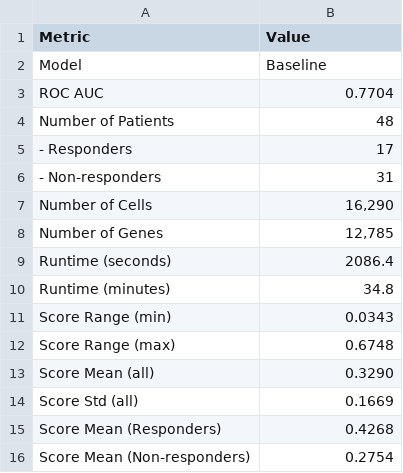
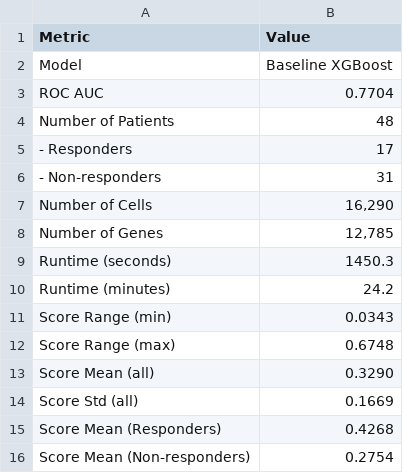
Before and after one commit to tar3kAlakkad1/scRNA-immunotherapy-response-ml, a CSV file: results/tables/baseline_results.csv, drawn as a sheet.

```diff
--- a/results/tables/baseline_results.csv
+++ b/results/tables/baseline_results.csv
@@ -1,3 +1,3 @@
 Metric,Value
-Model,Baseline
+Model,Baseline XGBoost
 ROC AUC,0.7704
@@ -8,4 +8,4 @@ Number of Cells,"16,290"
 Number of Genes,"12,785"
-Runtime (seconds),2086.4
-Runtime (minutes),34.8
+Runtime (seconds),1450.3
+Runtime (minutes),24.2
 Score Range (min),0.0343
```
Also changed, not shown: 3 other files.
